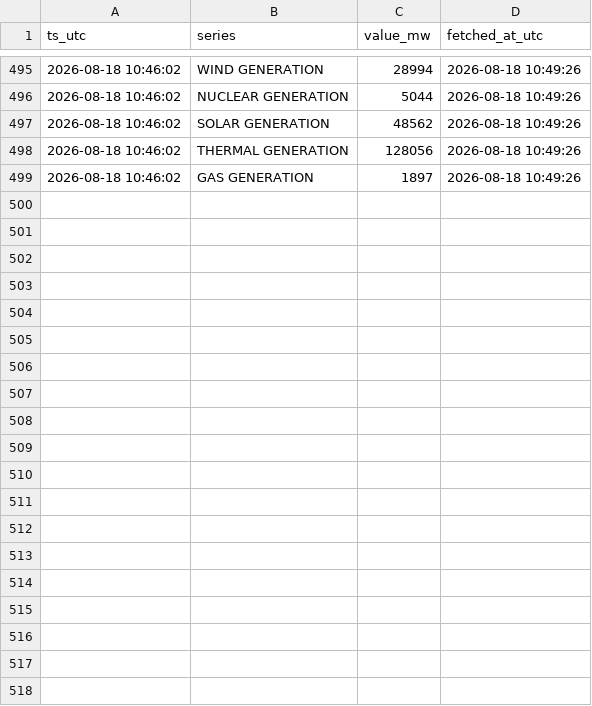
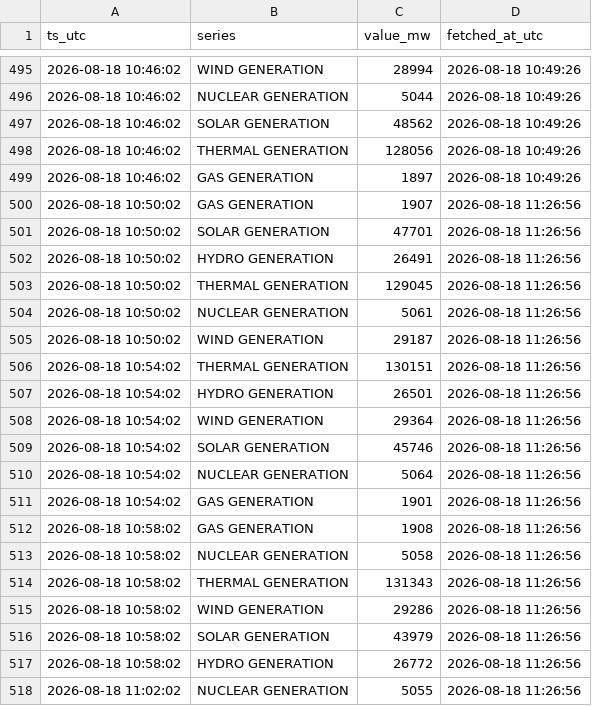
Before and after one commit to Amanthegoat007/FlexTrade, a CSV file: data/collected/npp_fuelmix-2026-08.csv, drawn as a sheet; only a part is shown, gaps mark what is left out; the diff covers the shown part only; the diff names each change by its address in the sheet, - before the commit and + after, or states it on an @@ line.

```diff
--- a/data/collected/npp_fuelmix-2026-08.csv
+++ b/data/collected/npp_fuelmix-2026-08.csv
+row 500: 2026-08-18 10:50:02 | GAS GENERATION | 1907 | 2026-08-18 11:26:56
+row 501: 2026-08-18 10:50:02 | SOLAR GENERATION | 47701 | 2026-08-18 11:26:56
+row 502: 2026-08-18 10:50:02 | HYDRO GENERATION | 26491 | 2026-08-18 11:26:56
+row 503: 2026-08-18 10:50:02 | THERMAL GENERATION | 129045 | 2026-08-18 11:26:56
+row 504: 2026-08-18 10:50:02 | NUCLEAR GENERATION | 5061 | 2026-08-18 11:26:56
+row 505: 2026-08-18 10:50:02 | WIND GENERATION | 29187 | 2026-08-18 11:26:56
+row 506: 2026-08-18 10:54:02 | THERMAL GENERATION | 130151 | 2026-08-18 11:26:56
+row 507: 2026-08-18 10:54:02 | HYDRO GENERATION | 26501 | 2026-08-18 11:26:56
+row 508: 2026-08-18 10:54:02 | WIND GENERATION | 29364 | 2026-08-18 11:26:56
+row 509: 2026-08-18 10:54:02 | SOLAR GENERATION | 45746 | 2026-08-18 11:26:56
+row 510: 2026-08-18 10:54:02 | NUCLEAR GENERATION | 5064 | 2026-08-18 11:26:56
+row 511: 2026-08-18 10:54:02 | GAS GENERATION | 1901 | 2026-08-18 11:26:56
+row 512: 2026-08-18 10:58:02 | GAS GENERATION | 1908 | 2026-08-18 11:26:56
+row 513: 2026-08-18 10:58:02 | NUCLEAR GENERATION | 5058 | 2026-08-18 11:26:56
+row 514: 2026-08-18 10:58:02 | THERMAL GENERATION | 131343 | 2026-08-18 11:26:56
+row 515: 2026-08-18 10:58:02 | WIND GENERATION | 29286 | 2026-08-18 11:26:56
+row 516: 2026-08-18 10:58:02 | SOLAR GENERATION | 43979 | 2026-08-18 11:26:56
+row 517: 2026-08-18 10:58:02 | HYDRO GENERATION | 26772 | 2026-08-18 11:26:56
+row 518: 2026-08-18 11:02:02 | NUCLEAR GENERATION | 5055 | 2026-08-18 11:26:56
```
Also changed, not shown: 23 added rows elsewhere in this file, data/collected/area_price-2026-08.csv, data/collected/merit_state-2026-08.csv, 5 other files.
